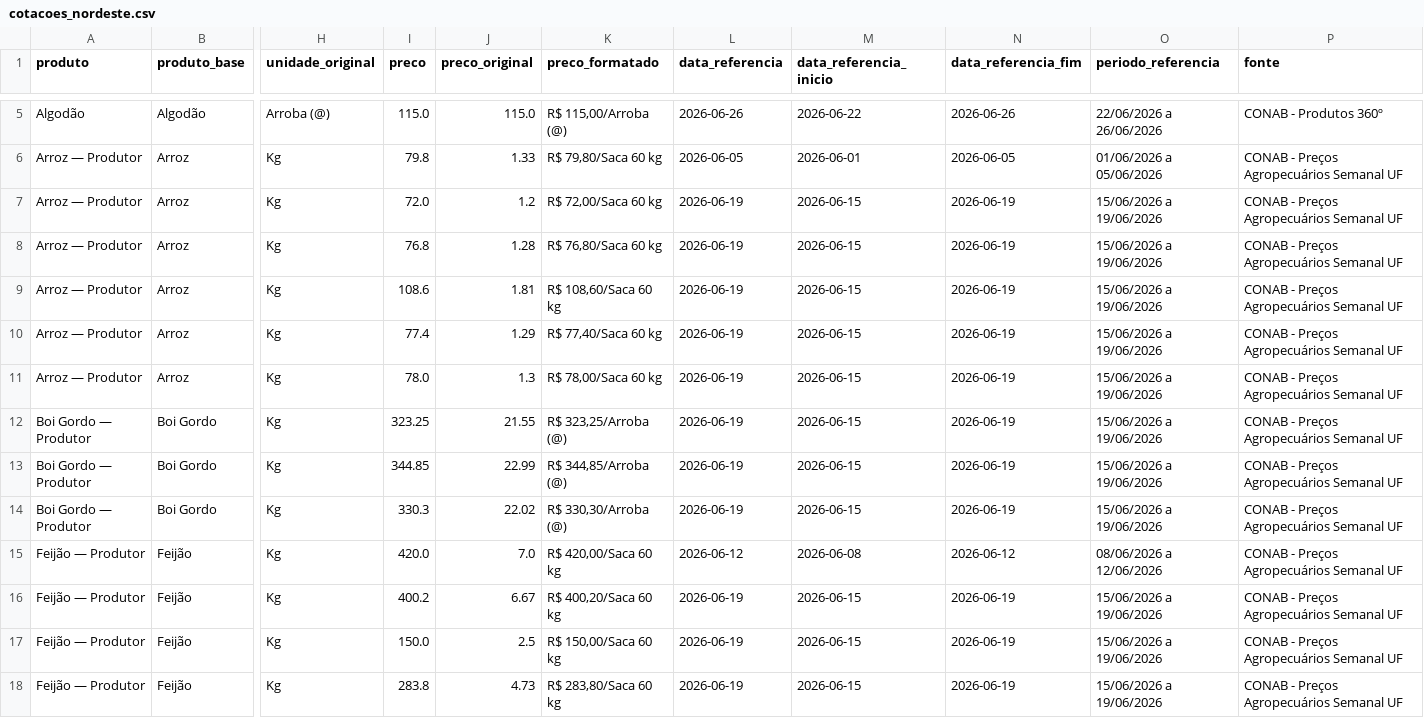
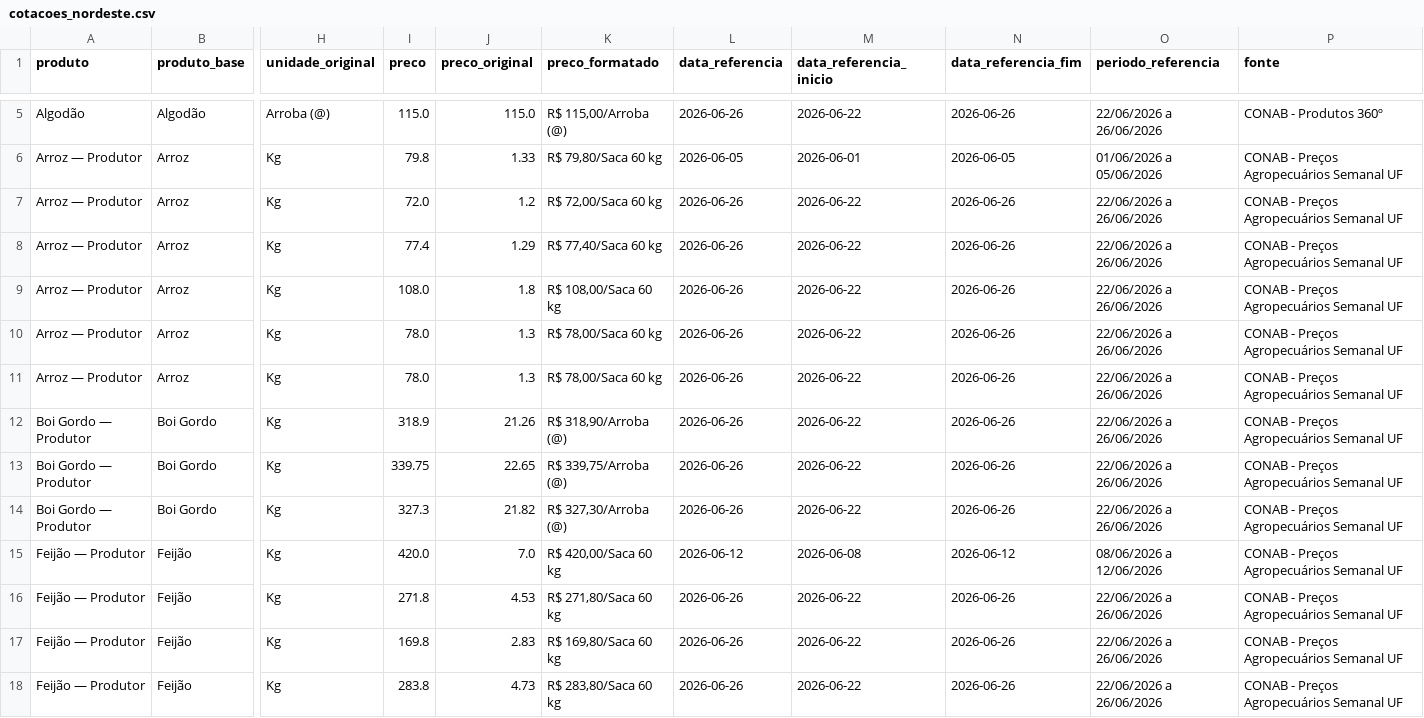
Before and after one commit to idocandido-dotcom/cotacoes, a CSV file: cotacoes/public/cotacoes_nordeste.csv, drawn as a sheet; only a part is shown, gaps mark what is left out; the diff covers the shown part only; the diff names each change by its address in the sheet, - before the commit and + after, or states it on an @@ line.

```diff
--- a/cotacoes/public/cotacoes_nordeste.csv
+++ b/cotacoes/public/cotacoes_nordeste.csv
-L7:L14 (data_referencia): 2026-06-19
+L7:L14 (data_referencia): 2026-06-26
-M7:M14 (data_referencia_inicio): 2026-06-15
+M7:M14 (data_referencia_inicio): 2026-06-22
-N7:N14 (data_referencia_fim): 2026-06-19
+N7:N14 (data_referencia_fim): 2026-06-26
-O7:O14 (periodo_referencia): 15/06/2026 a 19/06/2026
+O7:O14 (periodo_referencia): 22/06/2026 a 26/06/2026
-I8 (preco): 76.8
+I8 (preco): 77.4
-J8 (preco_original): 1.28
+J8 (preco_original): 1.29
-K8 (preco_formatado): R$ 76,80/Saca 60 kg
+K8 (preco_formatado): R$ 77,40/Saca 60 kg
-I9 (preco): 108.6
+I9 (preco): 108.0
-J9 (preco_original): 1.81
+J9 (preco_original): 1.8
-K9 (preco_formatado): R$ 108,60/Saca 60 kg
+K9 (preco_formatado): R$ 108,00/Saca 60 kg
-I10 (preco): 77.4
+I10 (preco): 78.0
-J10 (preco_original): 1.29
+J10 (preco_original): 1.3
-K10 (preco_formatado): R$ 77,40/Saca 60 kg
+K10 (preco_formatado): R$ 78,00/Saca 60 kg
-I12 (preco): 323.25
+I12 (preco): 318.9
-J12 (preco_original): 21.55
+J12 (preco_original): 21.26
-K12 (preco_formatado): R$ 323,25/Arroba (@)
+K12 (preco_formatado): R$ 318,90/Arroba (@)
-I13 (preco): 344.85
+I13 (preco): 339.75
-J13 (preco_original): 22.99
+J13 (preco_original): 22.65
-K13 (preco_formatado): R$ 344,85/Arroba (@)
+K13 (preco_formatado): R$ 339,75/Arroba (@)
-I14 (preco): 330.3
+I14 (preco): 327.3
-J14 (preco_original): 22.02
+J14 (preco_original): 21.82
-K14 (preco_formatado): R$ 330,30/Arroba (@)
+K14 (preco_formatado): R$ 327,30/Arroba (@)
-I16 (preco): 400.2
+I16 (preco): 271.8
-J16 (preco_original): 6.67
+J16 (preco_original): 4.53
-K16 (preco_formatado): R$ 400,20/Saca 60 kg
+K16 (preco_formatado): R$ 271,80/Saca 60 kg
-L16:L18 (data_referencia): 2026-06-19
+L16:L18 (data_referencia): 2026-06-26
-M16:M18 (data_referencia_inicio): 2026-06-15
+M16:M18 (data_referencia_inicio): 2026-06-22
-N16:N18 (data_referencia_fim): 2026-06-19
+N16:N18 (data_referencia_fim): 2026-06-26
-O16:O18 (periodo_referencia): 15/06/2026 a 19/06/2026
+O16:O18 (periodo_referencia): 22/06/2026 a 26/06/2026
-I17 (preco): 150.0
+I17 (preco): 169.8
-J17 (preco_original): 2.5
+J17 (preco_original): 2.83
-K17 (preco_formatado): R$ 150,00/Saca 60 kg
+K17 (preco_formatado): R$ 169,80/Saca 60 kg
```
Also changed, not shown: 87 edited cells elsewhere in this file, 5 other files.
